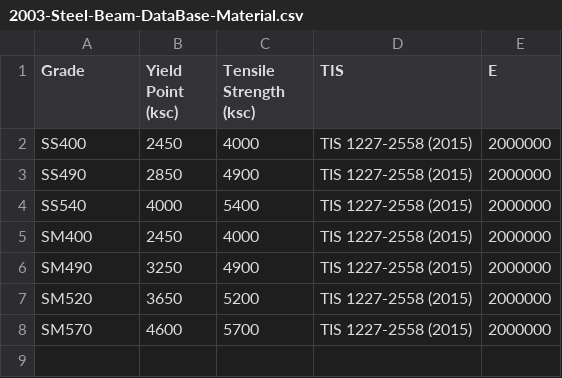
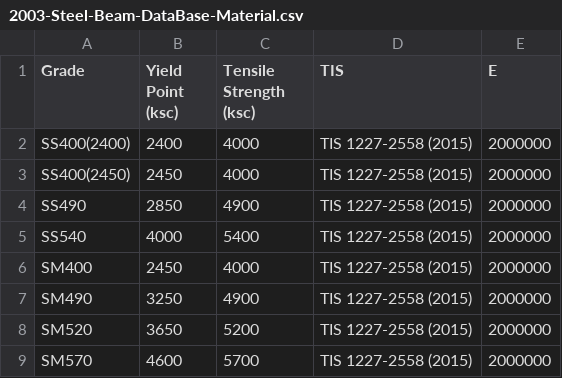
Before and after one commit to Thana-site/Steel_Design_2003, a CSV file: 2003-Steel-Beam-DataBase-Material.csv, drawn as a sheet.

Commit message:
Update 2003-Steel-Beam-DataBase-Material.csv

```diff
--- a/2003-Steel-Beam-DataBase-Material.csv
+++ b/2003-Steel-Beam-DataBase-Material.csv
@@ -1,3 +1,4 @@
 Grade,Yield Point (ksc),Tensile Strength (ksc),TIS,E
-SS400,2450,4000,TIS 1227-2558 (2015),2000000
+SS400(2400),2400,4000,TIS 1227-2558 (2015),2000000
+SS400(2450),2450,4000,TIS 1227-2558 (2015),2000000
 SS490,2850,4900,TIS 1227-2558 (2015),2000000
```
